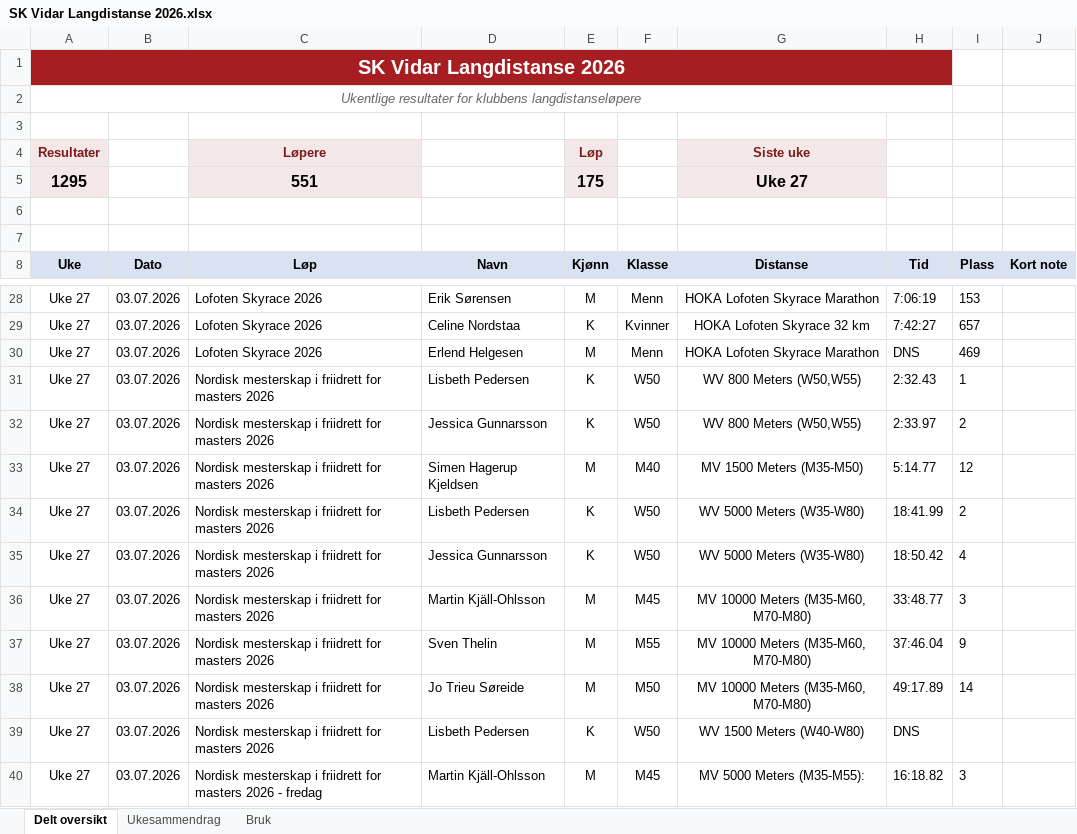
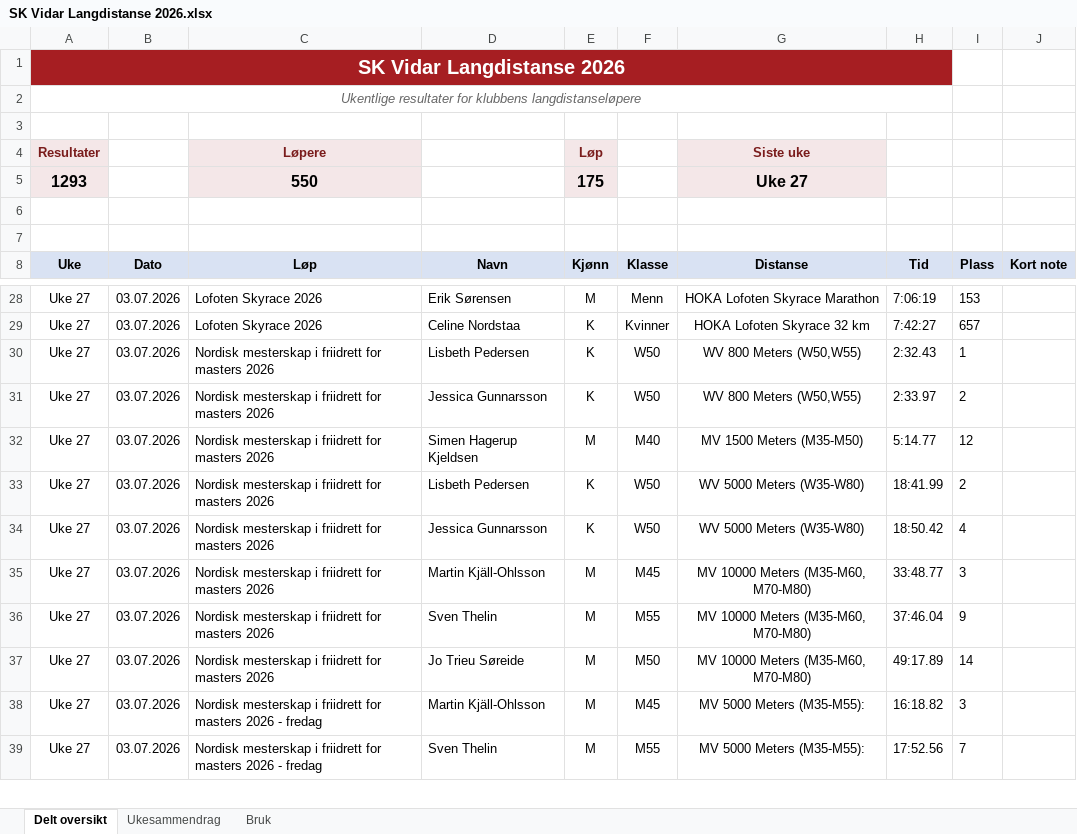
Before and after one commit to gustavByte/sk-vidar-2026-resultater, an Excel workbook: data/delt_oversikt/SK Vidar Langdistanse 2026.xlsx, sheet Delt oversikt, drawn as a sheet; only a part is shown, gaps mark what is left out; the shorter side is filled out with more unchanged rows; values as stored, in another font and other column widths than the file's, no borders; table styles not drawn; the diff names each change by its address in the sheet, - before the commit and + after, or states it on an @@ line.

```diff
--- a/data/delt_oversikt/SK Vidar Langdistanse 2026.xlsx (sheet Delt oversikt)
+++ b/data/delt_oversikt/SK Vidar Langdistanse 2026.xlsx (sheet Delt oversikt)
-A5 (Uke): 1295
+A5 (Uke): 1293
-C5 (Løp): 551
+C5 (Løp): 550
-row 30: Uke 27 | 03.07.2026 | Lofoten Skyrace 2026 | Erlend Helgesen | M | Menn | HOKA Lofoten Skyrace Marathon | DNS | 469
-row 39: Uke 27 | 03.07.2026 | Nordisk mesterskap i friidrett for masters 2026 | Lisbeth Pedersen | K | W50 | WV 1500 Meters (W40-W80) | DNS
```
Also changed, not shown: sheet Ukesammendrag, 5 other files.
